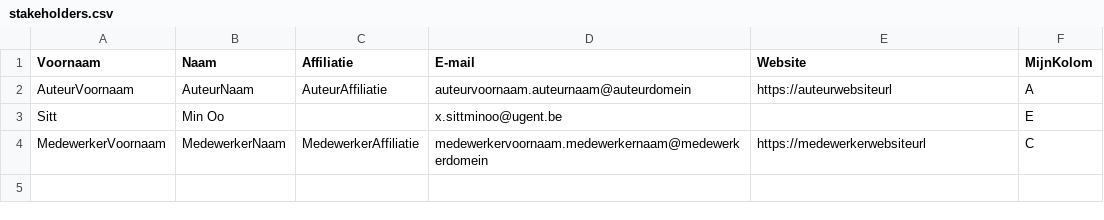
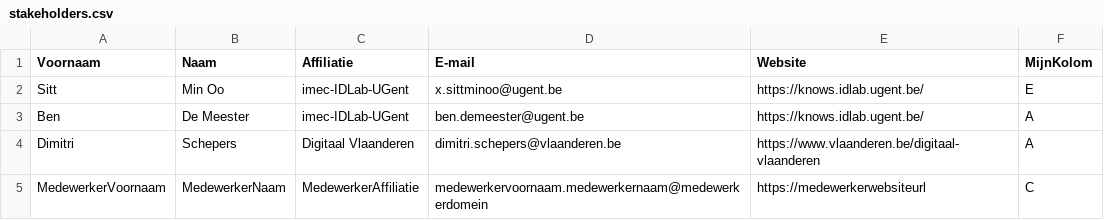
Before and after one commit to Informatievlaanderen/OSLOthema-Leerinschrijfcredential, a CSV file: stakeholders.csv, drawn as a sheet.

Commit message:
update stakeholders

```diff
--- a/stakeholders.csv
+++ b/stakeholders.csv
@@ -1,4 +1,5 @@
 Voornaam;Naam;Affiliatie;E-mail;Website;MijnKolom;
-AuteurVoornaam;AuteurNaam;AuteurAffiliatie;auteurvoornaam.auteurnaam@auteurdomein;https://auteurwebsiteurl;A;
-Sitt;Min Oo;;x.sittminoo@ugent.be;;E;
+Sitt;Min Oo;imec-IDLab-UGent;x.sittminoo@ugent.be;https://knows.idlab.ugent.be/;E;
+Ben;De Meester;imec-IDLab-UGent;ben.demeester@ugent.be;https://knows.idlab.ugent.be/;A;
+Dimitri;Schepers;Digitaal Vlaanderen;dimitri.schepers@vlaanderen.be;https://www.vlaanderen.be/digitaal-vlaanderen;A;
 MedewerkerVoornaam;MedewerkerNaam;MedewerkerAffiliatie;medewerkervoornaam.medewerkernaam@medewerkerdomein;https://medewerkerwebsiteurl;C;
```
